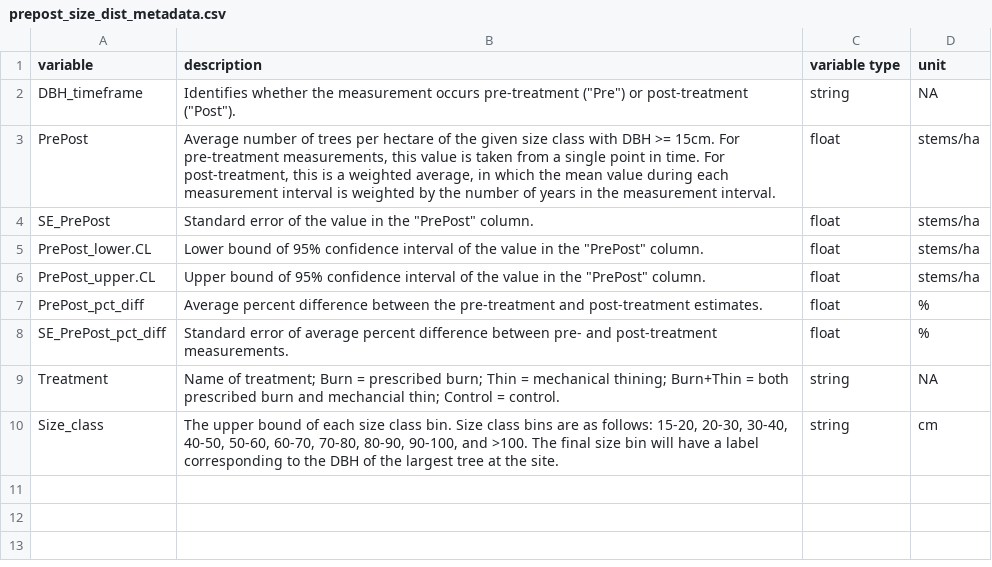
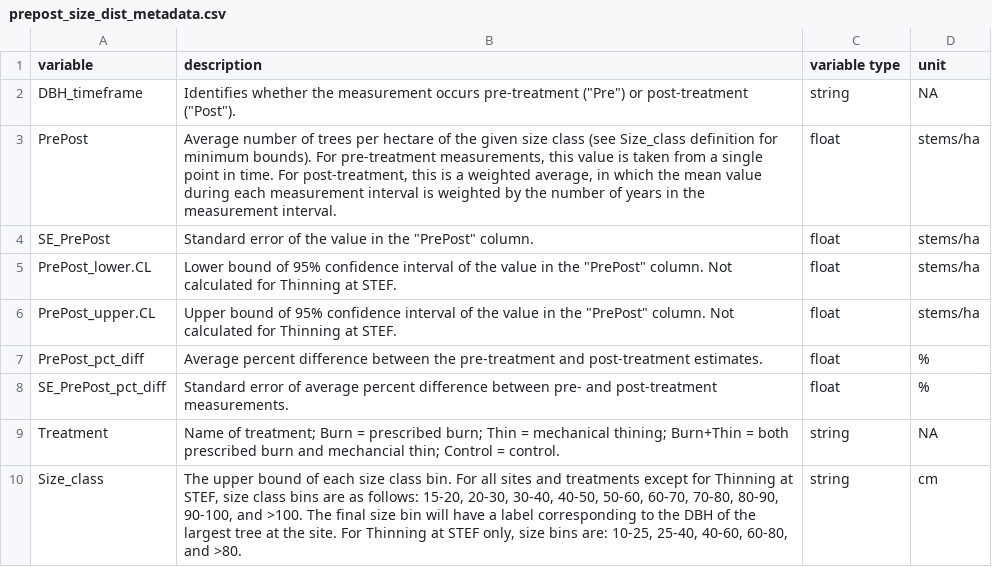
Before and after one commit to XiulinGao/Sierra-mixedConifer-project, a CSV file: data/Benchmarking_data/Benchmarks/prepost_size_dist_metadata.csv, drawn as a sheet.

```diff
--- a/data/Benchmarking_data/Benchmarks/prepost_size_dist_metadata.csv
+++ b/data/Benchmarking_data/Benchmarks/prepost_size_dist_metadata.csv
@@ -2,6 +2,6 @@
 DBH_timeframe,"Identifies whether the measurement occurs pre-treatment (""Pre"") or post-treatment (""Post"").",string,NA
-PrePost,"Average number of trees per hectare of the given size class with DBH >= 15cm. For pre-treatment measurements, this value is taken from a single point in time. For post-treatment, this is a weighted average, in which the mean value during each measurement interval is weighted by the number of years in the measurement interval.",float,stems/ha
+PrePost,"Average number of trees per hectare of the given size class (see Size_class definition for minimum bounds). For pre-treatment measurements, this value is taken from a single point in time. For post-treatment, this is a weighted average, in which the mean value during each measurement interval is weighted by the number of years in the measurement interval.",float,stems/ha
 SE_PrePost,"Standard error of the value in the ""PrePost"" column.",float,stems/ha
-PrePost_lower.CL,"Lower bound of 95% confidence interval of the value in the ""PrePost"" column.",float,stems/ha
-PrePost_upper.CL,"Upper bound of 95% confidence interval of the value in the ""PrePost"" column.",float,stems/ha
+PrePost_lower.CL,"Lower bound of 95% confidence interval of the value in the ""PrePost"" column. Not calculated for Thinning at STEF.",float,stems/ha
+PrePost_upper.CL,"Upper bound of 95% confidence interval of the value in the ""PrePost"" column. Not calculated for Thinning at STEF.",float,stems/ha
 PrePost_pct_diff,Average percent difference between the pre-treatment and post-treatment estimates. ,float,%
@@ -9,2 +9,2 @@ SE_PrePost_pct_diff,Standard error of average percent difference between pre- an
 Treatment,Name of treatment; Burn = prescribed burn; Thin = mechanical thining; Burn+Thin = both prescribed burn and mechancial thin; Control = control.,string,NA
-Size_class,"The upper bound of each size class bin. Size class bins are as follows: 15-20, 20-30, 30-40, 40-50, 50-60, 60-70, 70-80, 80-90, 90-100, and >100. The final size bin will have a label corresponding to the DBH of the largest tree at the site.",string,cm
+Size_class,"The upper bound of each size class bin. For all sites and treatments except for Thinning at STEF, size class bins are as follows: 15-20, 20-30, 30-40, 40-50, 50-60, 60-70, 70-80, 80-90, 90-100, and >100. The final size bin will have a label corresponding to the DBH of the largest tree at the site. For Thinning at STEF only, size bins are: 10-25, 25-40, 40-60, 60-80, and >80.",string,cm
```
Also changed, not shown: data/Benchmarking_data/Benchmarks/prepost_size_dist_STEF.csv, 4 other files.
